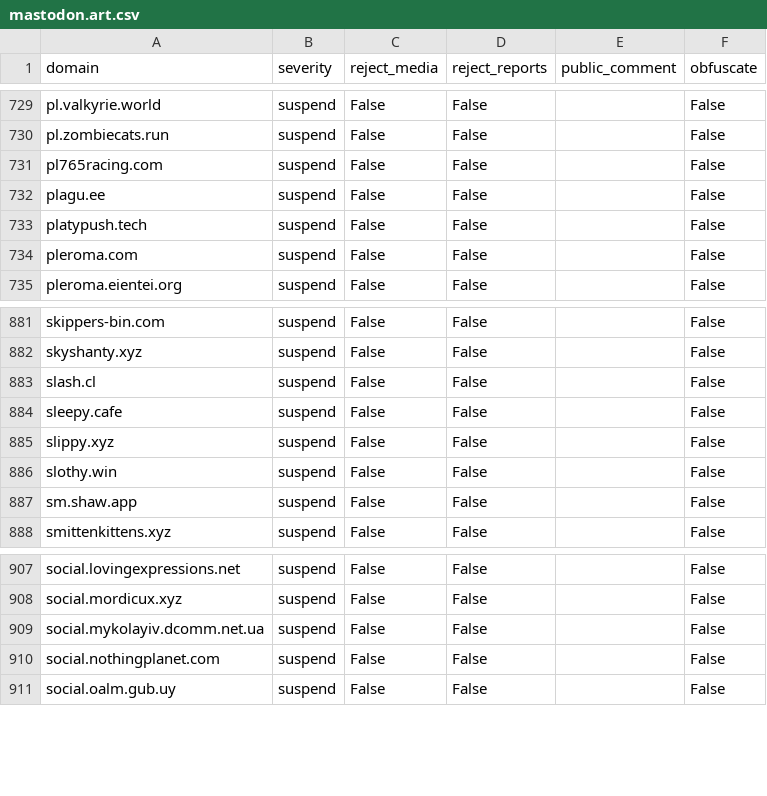
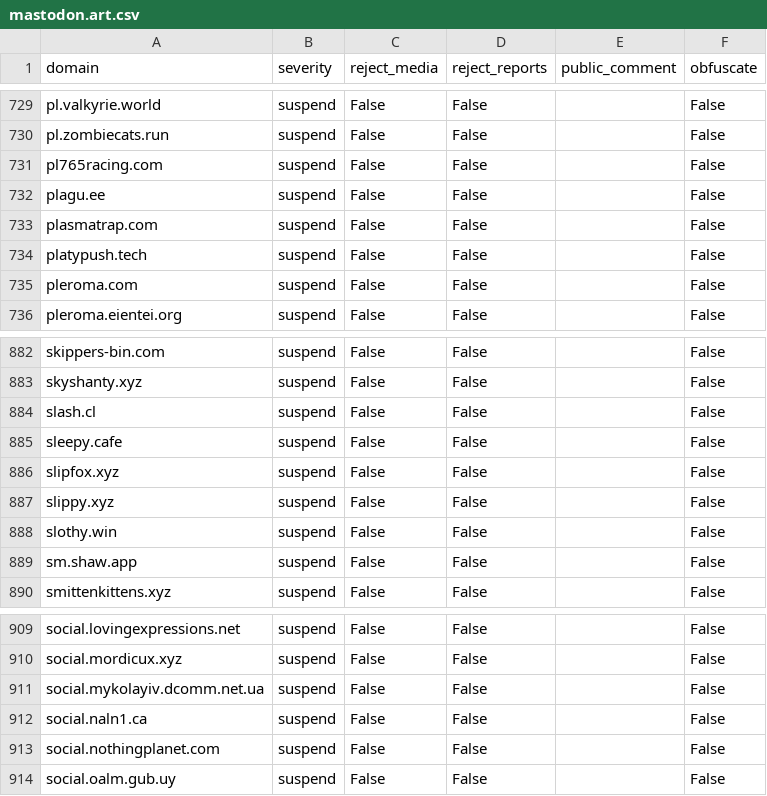
Before and after one commit to sgrigson/oliphant, a CSV file: blocklists/mastodon.art.csv, drawn as a sheet; only a part is shown, gaps mark what is left out; the diff names each change by its address in the sheet, - before the commit and + after, or states it on an @@ line.

```diff
--- a/blocklists/mastodon.art.csv
+++ b/blocklists/mastodon.art.csv
+row 733: plasmatrap.com | suspend | False | False |  | False
+row 886: slipfox.xyz | suspend | False | False |  | False
+row 912: social.naln1.ca | suspend | False | False |  | False
```
Also changed, not shown: blocklists/_unified_tier3_blocklist.csv, blocklists/mastodon/_unified_tier3_blocklist.csv, 2 other files.
